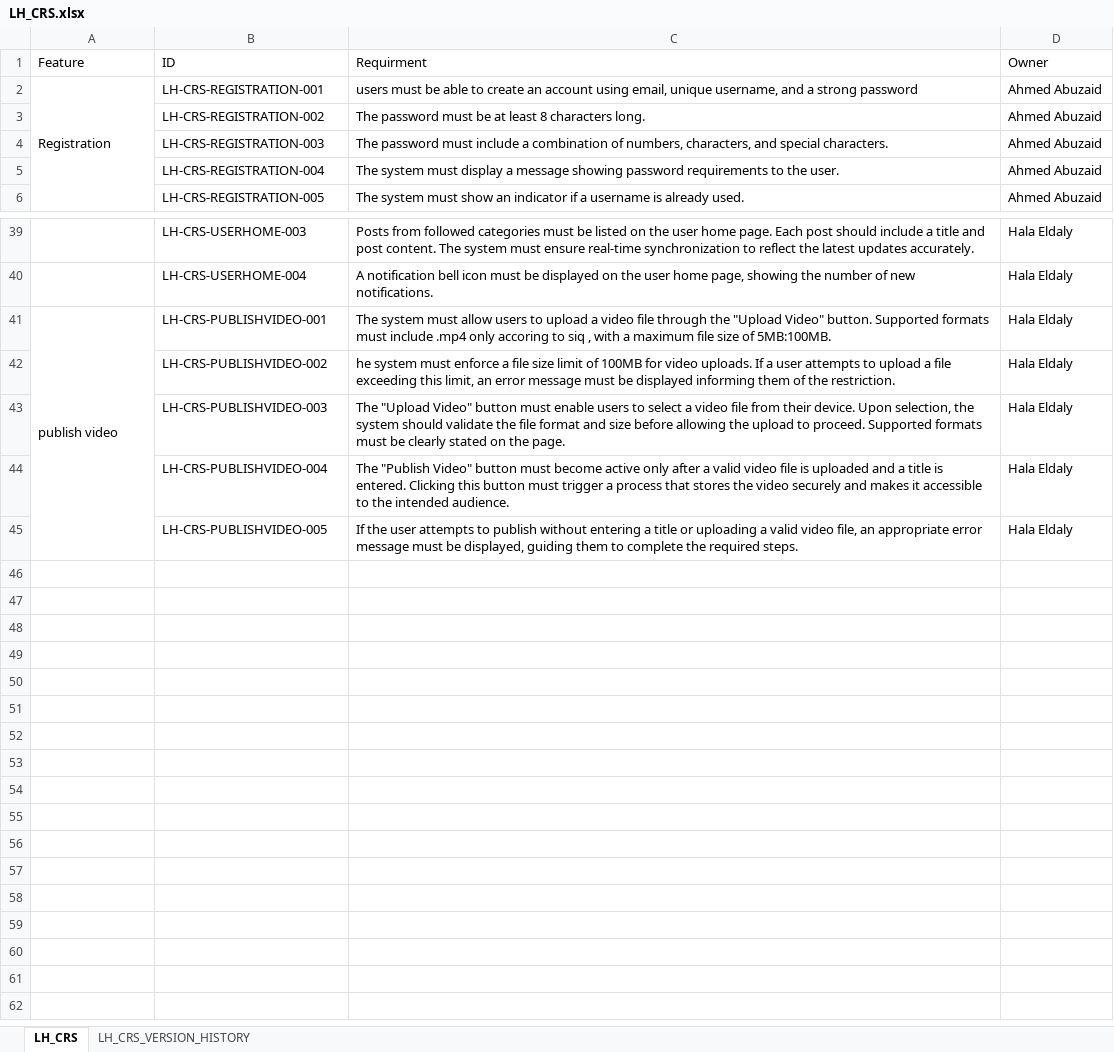
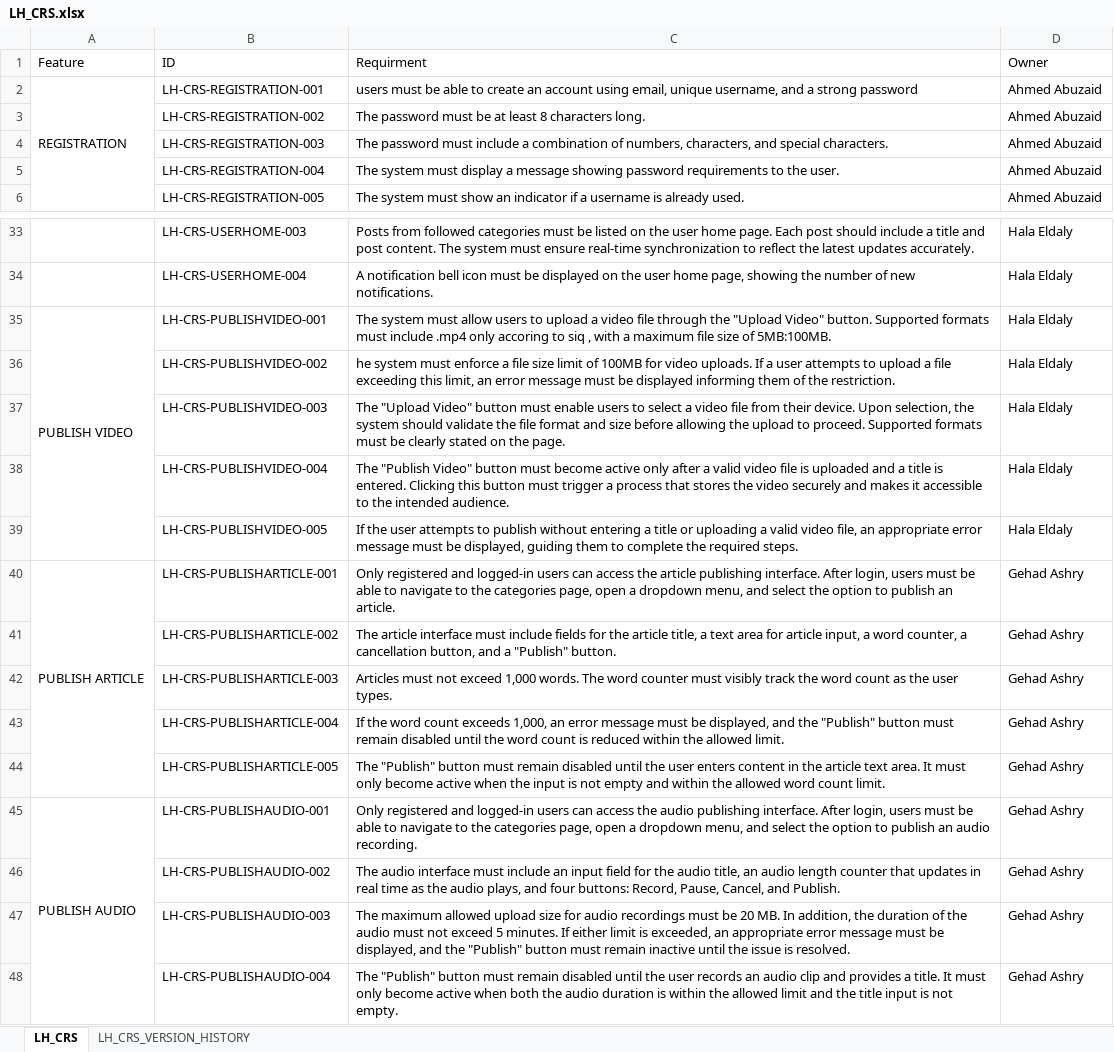
Before and after one commit to EmanAbusalim/Group-3-Learning-hub, an Excel workbook: LH_REQUIREMENTS/LH_CRS.xlsx, sheet LH_CRS, drawn as a sheet; only a part is shown, gaps mark what is left out; values as stored, in another font and other column widths than the file's, no cell formats; addresses are those after the commit; the diff covers the shown part only; the diff names each change by its address in the sheet, - before the commit and + after, or states it on an @@ line.

Commit message:
v2.2 Updating Publishing Article and Audio Feature
editing table styling

```diff
--- a/LH_REQUIREMENTS/LH_CRS.xlsx (sheet LH_CRS)
+++ b/LH_REQUIREMENTS/LH_CRS.xlsx (sheet LH_CRS)
-A2 (Feature): Registration
+A2 (Feature): REGISTRATION
-A35 (Feature): publish video
+A35 (Feature): PUBLISH VIDEO
+row 40: PUBLISH ARTICLE | LH-CRS-PUBLISHARTICLE-001 | Only registered and logged-in users can access the article publishing interface. After login, users must be able to navigate to the categories page, open a dropdown menu, and select the option to publish an article. | Gehad Ashry
+row 41:  | LH-CRS-PUBLISHARTICLE-002 | The article interface must include fields for the article title, a text area for article input, a word counter, a cancellation button, and a "Publish" button. | Gehad Ashry
+row 42:  | LH-CRS-PUBLISHARTICLE-003 | Articles must not exceed 1,000 words. The word counter must visibly track the word count as the user types. | Gehad Ashry
+row 43:  | LH-CRS-PUBLISHARTICLE-004 | If the word count exceeds 1,000, an error message must be displayed, and the "Publish" button must remain disabled until the word count is reduced within the allowed limit. | Gehad Ashry
+row 44:  | LH-CRS-PUBLISHARTICLE-005 | The "Publish" button must remain disabled until the user enters content in the article text area. It must only become active when the input is not empty and within the allowed word count limit. | Gehad Ashry
+row 45: PUBLISH AUDIO | LH-CRS-PUBLISHAUDIO-001 | Only registered and logged-in users can access the audio publishing interface. After login, users must be able to navigate to the categories page, open a dropdown menu, and select the option to publish an audio recording. | Gehad Ashry
+row 46:  | LH-CRS-PUBLISHAUDIO-002 | The audio interface must include an input field for the audio title, an audio length counter that updates in real time as the audio plays, and four buttons: Record, Pause, Cancel, and Publish. | Gehad Ashry
+row 47:  | LH-CRS-PUBLISHAUDIO-003 | The maximum allowed upload size for audio recordings must be 20 MB. In addition, the duration of the audio must not exceed 5 minutes. If either limit is exceeded, an appropriate error message must be displayed, and the "Publish" button must remain inactive until the issue is resolved. | Gehad Ashry
+row 48:  | LH-CRS-PUBLISHAUDIO-004 | The "Publish" button must remain disabled until the user records an audio clip and provides a title. It must only become active when both the audio duration is within the allowed limit and the title input is not empty. | Gehad Ashry
```
Also changed, not shown: 6 removed rows, 9 edited cells and merged cells elsewhere in this sheet, sheet LH_CRS_VERSION_HISTORY, cell formats.
